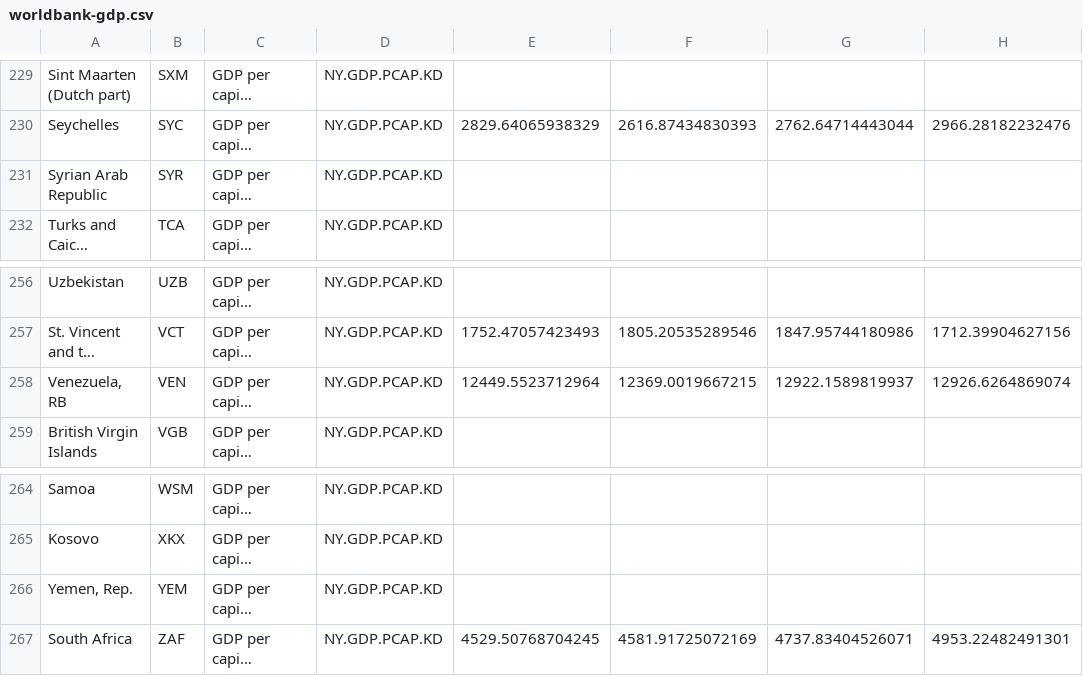
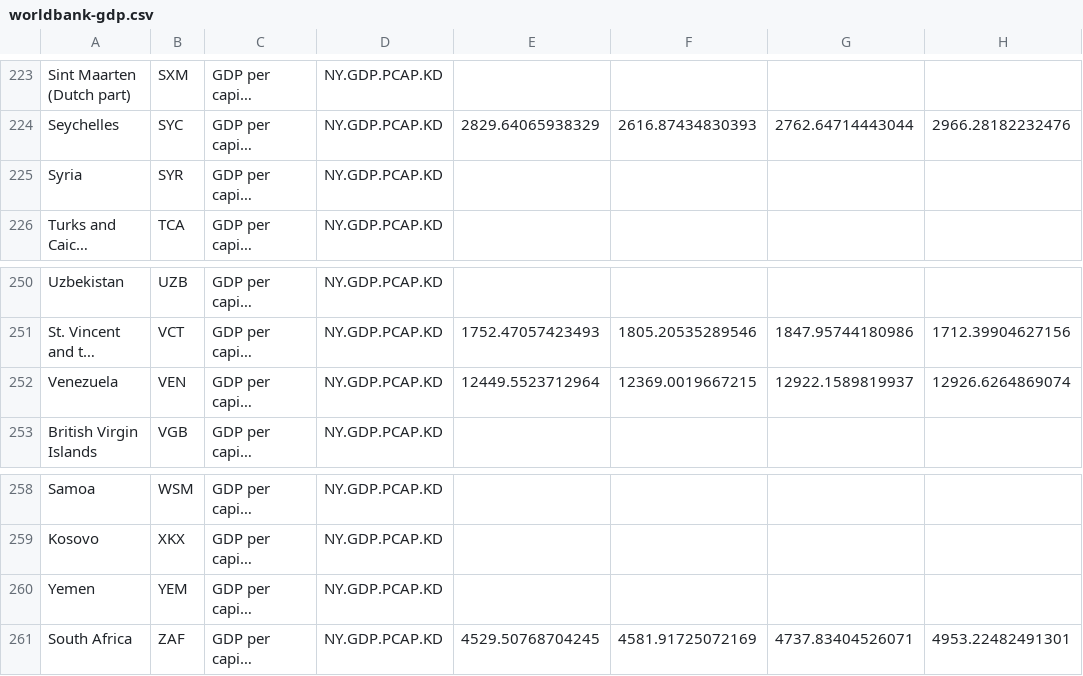
Before and after one commit to carpentries-incubator/machine-learning-novice-sklearn, a CSV file: data/worldbank-gdp.csv, drawn as a sheet; only a part is shown, gaps mark what is left out; long unchanged cells end in …; addresses are those after the commit; the diff covers the shown part only; the diff names each change by its address in the sheet, - before the commit and + after, or states it on an @@ line.

```diff
--- a/data/worldbank-gdp.csv
+++ b/data/worldbank-gdp.csv
-A225: Syrian Arab Republic
+A225: Syria
-A252: Venezuela, RB
+A252: Venezuela
-A260: Yemen, Rep.
+A260: Yemen
```
Also changed, not shown: 6 removed rows and 9 edited cells elsewhere in this file, data/gapminder-life-expectancy.csv.
